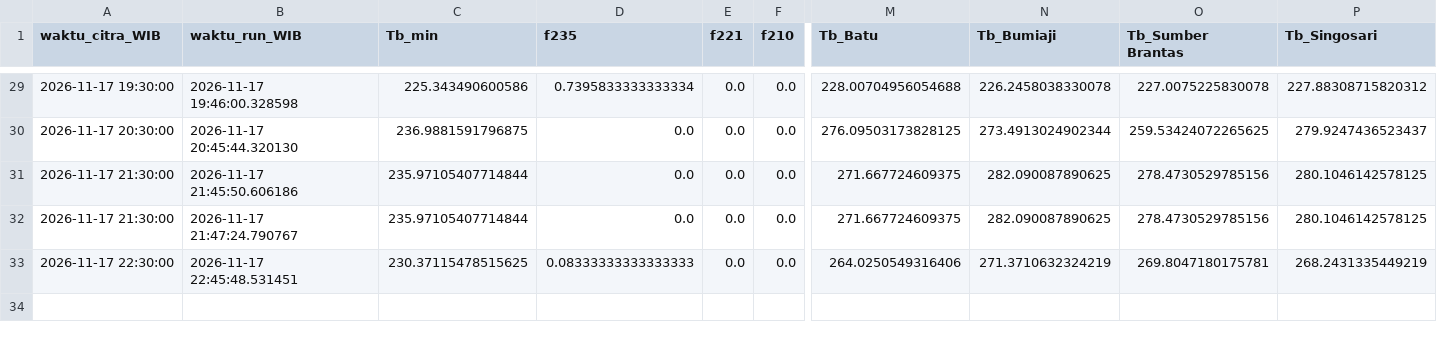
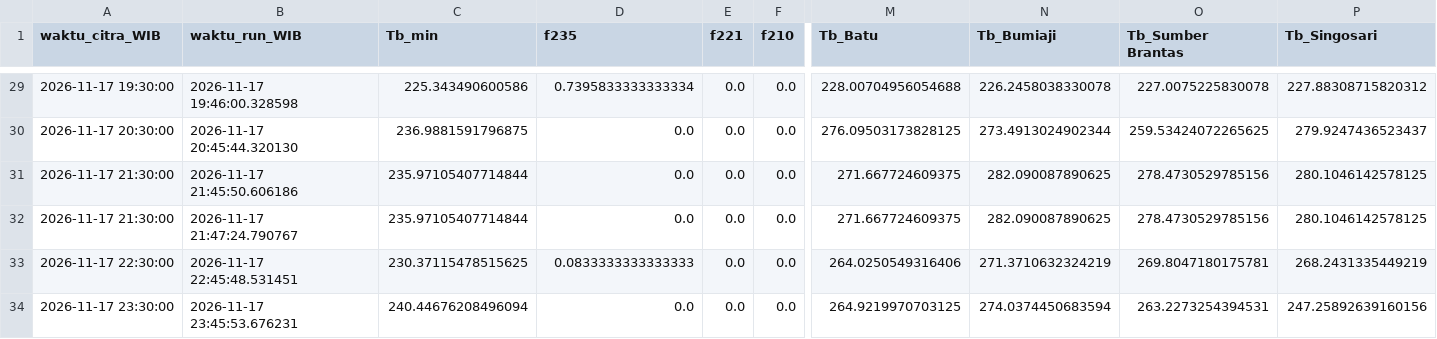
Before and after one commit to bagus2018/pantau-awan-batu, a CSV file: output/log_cek_himawari_batu.csv, drawn as a sheet; only a part is shown, gaps mark what is left out; rows hold the shown columns only; the diff names each change by its address in the sheet, - before the commit and + after, or states it on an @@ line.

```diff
--- a/output/log_cek_himawari_batu.csv
+++ b/output/log_cek_himawari_batu.csv
-D33 (f235): 0.08333333333333333
+D33 (f235): 0.0833333333333333
+row 34: 2026-11-17 23:30:00 | 2026-11-17 23:45:53.676231 | 240.44676208496094 | 0.0 | 0.0 | 0.0 | 264.9219970703125 | 274.0374450683594 | 263.2273254394531 | 247.25892639160156
```
Also changed, not shown: output/LATEST_banding_historis.csv, output/LATEST_deret_awan.csv, 4 other files.
